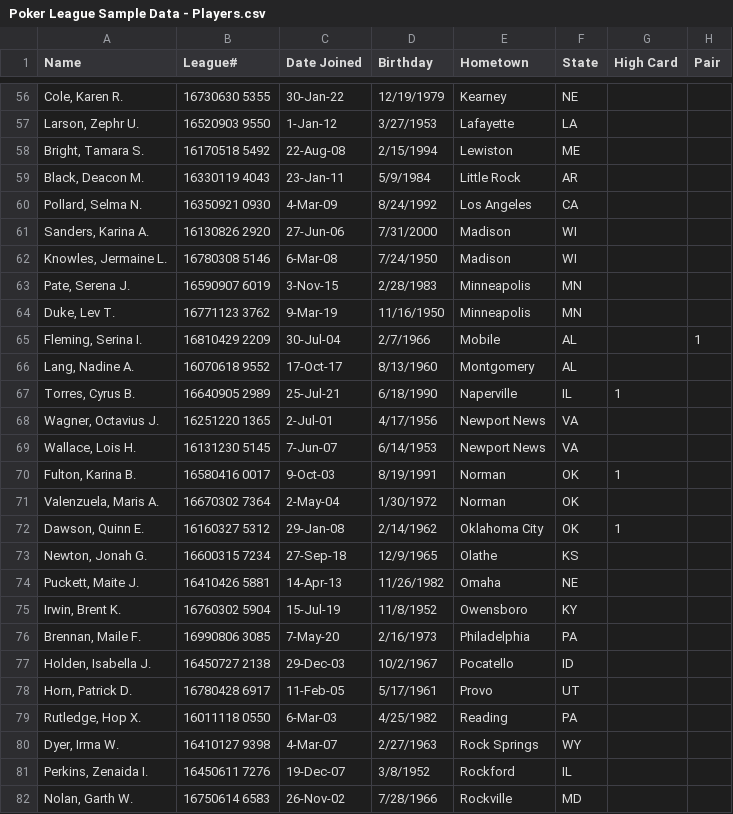
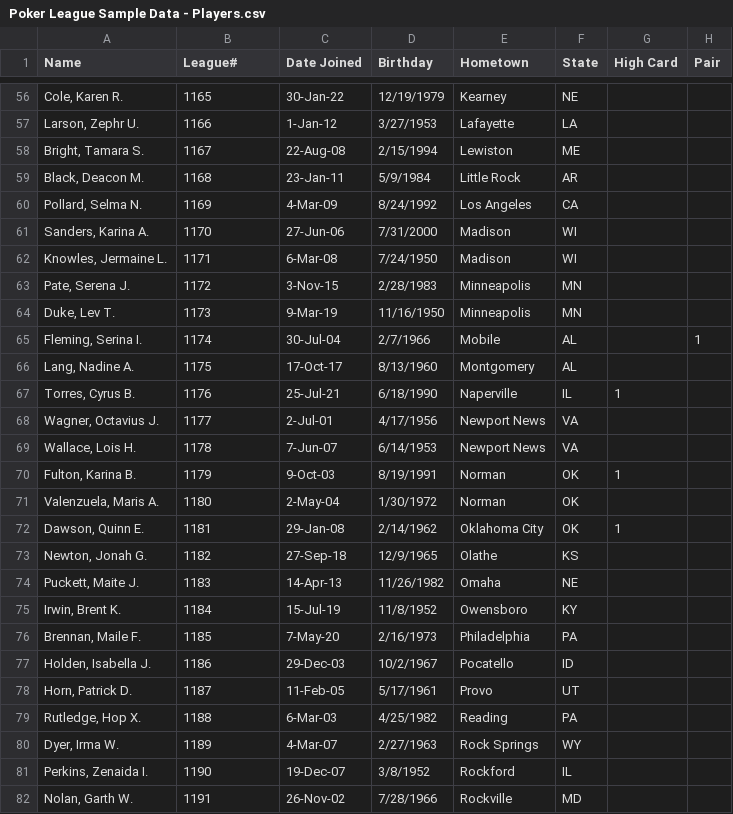
Before and after one commit to Hudson44/Poker-Tournament-App, a CSV file: Poker League Sample Data - Players.csv, drawn as a sheet; only a part is shown, gaps mark what is left out; the diff covers the shown part only; the diff names each change by its address in the sheet, - before the commit and + after, or states it on an @@ line.

```diff
--- a/Poker League Sample Data - Players.csv
+++ b/Poker League Sample Data - Players.csv
-B56 (League#): 16730630 5355
+B56 (League#): 1165
-B57 (League#): 16520903 9550
+B57 (League#): 1166
-B58 (League#): 16170518 5492
+B58 (League#): 1167
-B59 (League#): 16330119 4043
+B59 (League#): 1168
-B60 (League#): 16350921 0930
+B60 (League#): 1169
-B61 (League#): 16130826 2920
+B61 (League#): 1170
-B62 (League#): 16780308 5146
+B62 (League#): 1171
-B63 (League#): 16590907 6019
+B63 (League#): 1172
-B64 (League#): 16771123 3762
+B64 (League#): 1173
-B65 (League#): 16810429 2209
+B65 (League#): 1174
-B66 (League#): 16070618 9552
+B66 (League#): 1175
-B67 (League#): 16640905 2989
+B67 (League#): 1176
-B68 (League#): 16251220 1365
+B68 (League#): 1177
-B69 (League#): 16131230 5145
+B69 (League#): 1178
-B70 (League#): 16580416 0017
+B70 (League#): 1179
-B71 (League#): 16670302 7364
+B71 (League#): 1180
-B72 (League#): 16160327 5312
+B72 (League#): 1181
-B73 (League#): 16600315 7234
+B73 (League#): 1182
-B74 (League#): 16410426 5881
+B74 (League#): 1183
-B75 (League#): 16760302 5904
+B75 (League#): 1184
-B76 (League#): 16990806 3085
+B76 (League#): 1185
-B77 (League#): 16450727 2138
+B77 (League#): 1186
-B78 (League#): 16780428 6917
+B78 (League#): 1187
-B79 (League#): 16011118 0550
+B79 (League#): 1188
-B80 (League#): 16410127 9398
+B80 (League#): 1189
-B81 (League#): 16450611 7276
+B81 (League#): 1190
-B82 (League#): 16750614 6583
+B82 (League#): 1191
```
Also changed, not shown: 73 edited cells elsewhere in this file.
